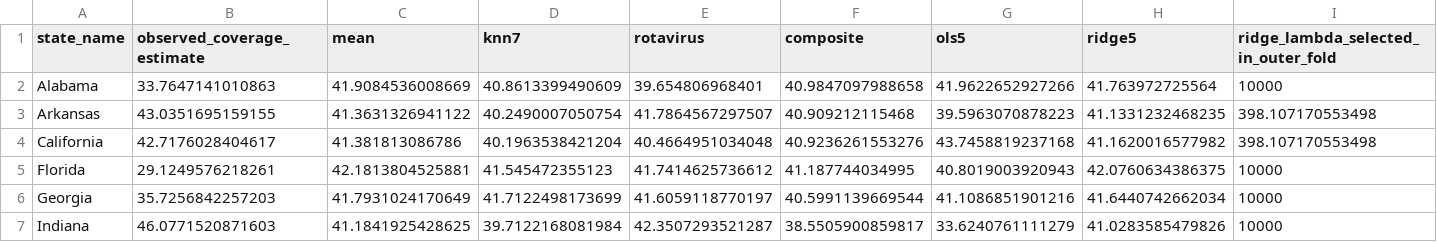
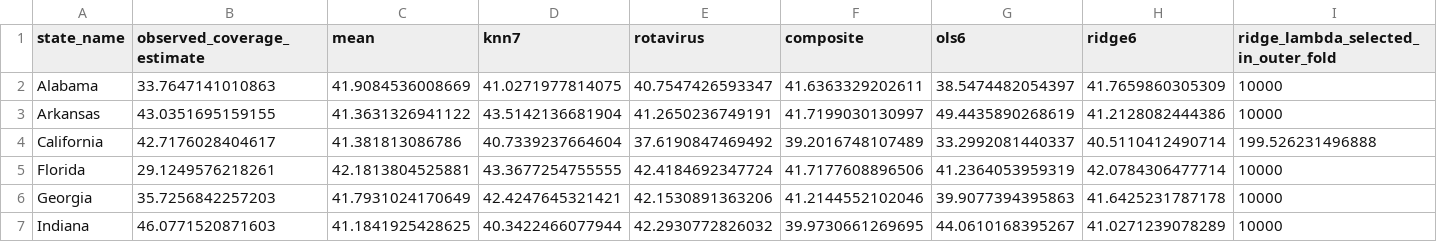
Before and after one commit to CIDMATH/vax-impact-map-r, a CSV file: data-raw/csv/rsv_mab_cross_validated_predictions.csv, drawn as a sheet; only a part is shown; the diff covers the shown part only.

```diff
--- a/data-raw/csv/rsv_mab_cross_validated_predictions.csv
+++ b/data-raw/csv/rsv_mab_cross_validated_predictions.csv
@@ -1,7 +1,7 @@
-"state_name","observed_coverage_estimate","mean","knn7","rotavirus","composite","ols5","ridge5","ridge_lambda_selected_in_outer_fold"
-"Alabama",33.7647141010863,41.9084536008669,40.8613399490609,39.654806968401,40.9847097988658,41.9622652927266,41.763972725564,10000
-"Arkansas",43.0351695159155,41.3631326941122,40.2490007050754,41.7864567297507,40.909212115468,39.5963070878223,41.1331232468235,398.107170553498
-"California",42.7176028404617,41.381813086786,40.1963538421204,40.4664951034048,40.9236261553276,43.7458819237168,41.1620016577982,398.107170553498
-"Florida",29.1249576218261,42.1813804525881,41.545472355123,41.7414625736612,41.187744034995,40.8019003920943,42.0760634386375,10000
-"Georgia",35.7256842257203,41.7931024170649,41.7122498173699,41.6059118770197,40.5991139669544,41.1086851901216,41.6440742662034,10000
-"Indiana",46.0771520871603,41.1841925428625,39.7122168081984,42.3507293521287,38.5505900859817,33.6240761111279,41.0283585479826,10000
+"state_name","observed_coverage_estimate","mean","knn7","rotavirus","composite","ols6","ridge6","ridge_lambda_selected_in_outer_fold"
+"Alabama",33.7647141010863,41.9084536008669,41.0271977814075,40.7547426593347,41.6363329202611,38.5474482054397,41.7659860305309,10000
+"Arkansas",43.0351695159155,41.3631326941122,43.5142136681904,41.2650236749191,41.7199030130997,49.4435890268619,41.2128082444386,10000
+"California",42.7176028404617,41.381813086786,40.7339237664604,37.6190847469492,39.2016748107489,33.2992081440337,40.5110412490714,199.526231496888
+"Florida",29.1249576218261,42.1813804525881,43.3677254755555,42.4184692347724,41.7177608896506,41.2364053959319,42.0784306477714,10000
+"Georgia",35.7256842257203,41.7931024170649,42.4247645321421,42.1530891363206,41.2144552102046,39.9077394395863,41.6425231787178,10000
+"Indiana",46.0771520871603,41.1841925428625,40.3422466077944,42.2930772826032,39.9730661269695,44.0610168395267,41.0271239078289,10000
```
Also changed, not shown: 68 edited cells elsewhere in this file, data-raw/csv/cdc_child_vax_view_hib.csv, data-raw/csv/cdc_child_vax_view_hib_timeseries.csv, 29 other files.
